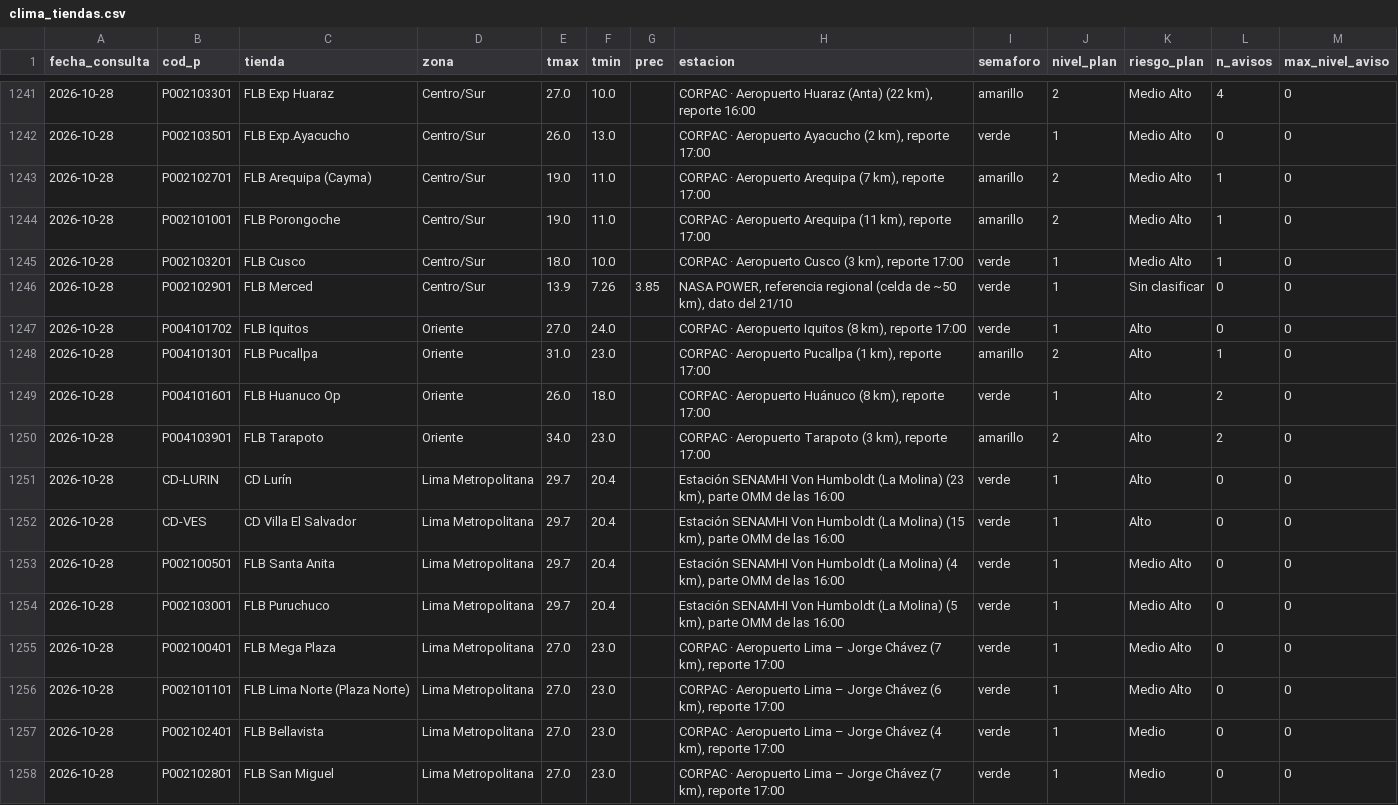
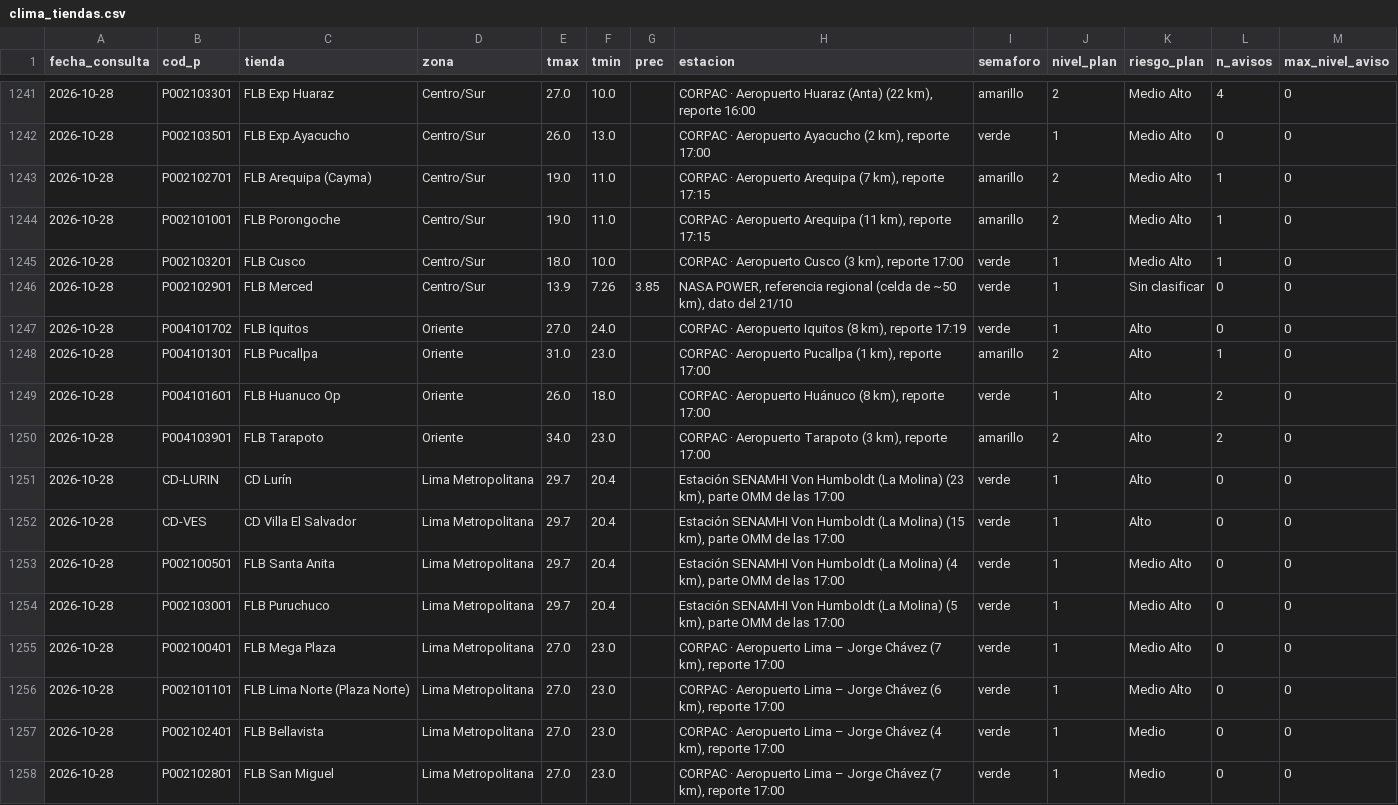
Before and after one commit to rodrigo51200-tech/monitor-fen, a CSV file: historial/clima_tiendas.csv, drawn as a sheet; only a part is shown, gaps mark what is left out; the diff covers the shown part only.

```diff
--- a/historial/clima_tiendas.csv
+++ b/historial/clima_tiendas.csv
@@ -1242,7 +1242,7 @@
 2026-10-28,P002103501,FLB Exp.Ayacucho,Centro/Sur,26.0,13.0,,"CORPAC · Aeropuerto Ayacucho (2 km), reporte 17:00",verde,1,Medio Alto,0,0
-2026-10-28,P002102701,FLB Arequipa (Cayma),Centro/Sur,19.0,11.0,,"CORPAC · Aeropuerto Arequipa (7 km), reporte 17:00",amarillo,2,Medio Alto,1,0
-2026-10-28,P002101001,FLB Porongoche,Centro/Sur,19.0,11.0,,"CORPAC · Aeropuerto Arequipa (11 km), reporte 17:00",amarillo,2,Medio Alto,1,0
+2026-10-28,P002102701,FLB Arequipa (Cayma),Centro/Sur,19.0,11.0,,"CORPAC · Aeropuerto Arequipa (7 km), reporte 17:15",amarillo,2,Medio Alto,1,0
+2026-10-28,P002101001,FLB Porongoche,Centro/Sur,19.0,11.0,,"CORPAC · Aeropuerto Arequipa (11 km), reporte 17:15",amarillo,2,Medio Alto,1,0
 2026-10-28,P002103201,FLB Cusco,Centro/Sur,18.0,10.0,,"CORPAC · Aeropuerto Cusco (3 km), reporte 17:00",verde,1,Medio Alto,1,0
 2026-10-28,P002102901,FLB Merced,Centro/Sur,13.9,7.26,3.85,"NASA POWER, referencia regional (celda de ~50 km), dato del 21/10",verde,1,Sin clasificar,0,0
-2026-10-28,P004101702,FLB Iquitos,Oriente,27.0,24.0,,"CORPAC · Aeropuerto Iquitos (8 km), reporte 17:00",verde,1,Alto,0,0
+2026-10-28,P004101702,FLB Iquitos,Oriente,27.0,24.0,,"CORPAC · Aeropuerto Iquitos (8 km), reporte 17:19",verde,1,Alto,0,0
 2026-10-28,P004101301,FLB Pucallpa,Oriente,31.0,23.0,,"CORPAC · Aeropuerto Pucallpa (1 km), reporte 17:00",amarillo,2,Alto,1,0
@@ -1250,6 +1250,6 @@
 2026-10-28,P004103901,FLB Tarapoto,Oriente,34.0,23.0,,"CORPAC · Aeropuerto Tarapoto (3 km), reporte 17:00",amarillo,2,Alto,2,0
-2026-10-28,CD-LURIN,CD Lurín,Lima Metropolitana,29.7,20.4,,"Estación SENAMHI Von Humboldt (La Molina) (23 km), parte OMM de las 16:00",verde,1,Alto,0,0
-2026-10-28,CD-VES,CD Villa El Salvador,Lima Metropolitana,29.7,20.4,,"Estación SENAMHI Von Humboldt (La Molina) (15 km), parte OMM de las 16:00",verde,1,Alto,0,0
-2026-10-28,P002100501,FLB Santa Anita,Lima Metropolitana,29.7,20.4,,"Estación SENAMHI Von Humboldt (La Molina) (4 km), parte OMM de las 16:00",verde,1,Medio Alto,0,0
-2026-10-28,P002103001,FLB Puruchuco,Lima Metropolitana,29.7,20.4,,"Estación SENAMHI Von Humboldt (La Molina) (5 km), parte OMM de las 16:00",verde,1,Medio Alto,0,0
+2026-10-28,CD-LURIN,CD Lurín,Lima Metropolitana,29.7,20.4,,"Estación SENAMHI Von Humboldt (La Molina) (23 km), parte OMM de las 17:00",verde,1,Alto,0,0
+2026-10-28,CD-VES,CD Villa El Salvador,Lima Metropolitana,29.7,20.4,,"Estación SENAMHI Von Humboldt (La Molina) (15 km), parte OMM de las 17:00",verde,1,Alto,0,0
+2026-10-28,P002100501,FLB Santa Anita,Lima Metropolitana,29.7,20.4,,"Estación SENAMHI Von Humboldt (La Molina) (4 km), parte OMM de las 17:00",verde,1,Medio Alto,0,0
+2026-10-28,P002103001,FLB Puruchuco,Lima Metropolitana,29.7,20.4,,"Estación SENAMHI Von Humboldt (La Molina) (5 km), parte OMM de las 17:00",verde,1,Medio Alto,0,0
 2026-10-28,P002100401,FLB Mega Plaza,Lima Metropolitana,27.0,23.0,,"CORPAC · Aeropuerto Lima – Jorge Chávez (7 km), reporte 17:00",verde,1,Medio Alto,0,0
```
Also changed, not shown: 9 edited cells elsewhere in this file, 5 other files.
